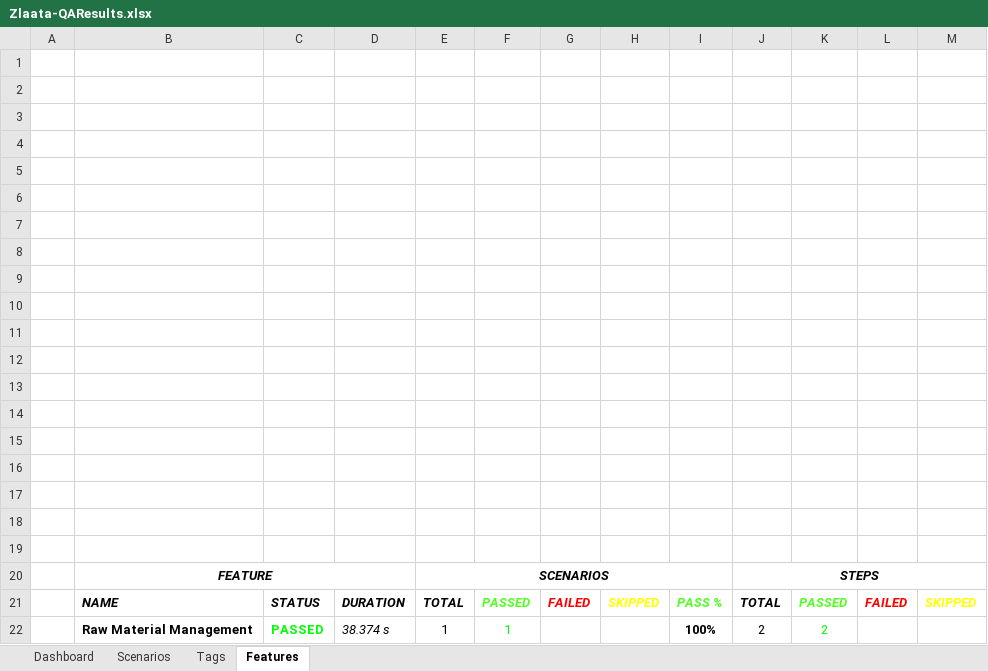
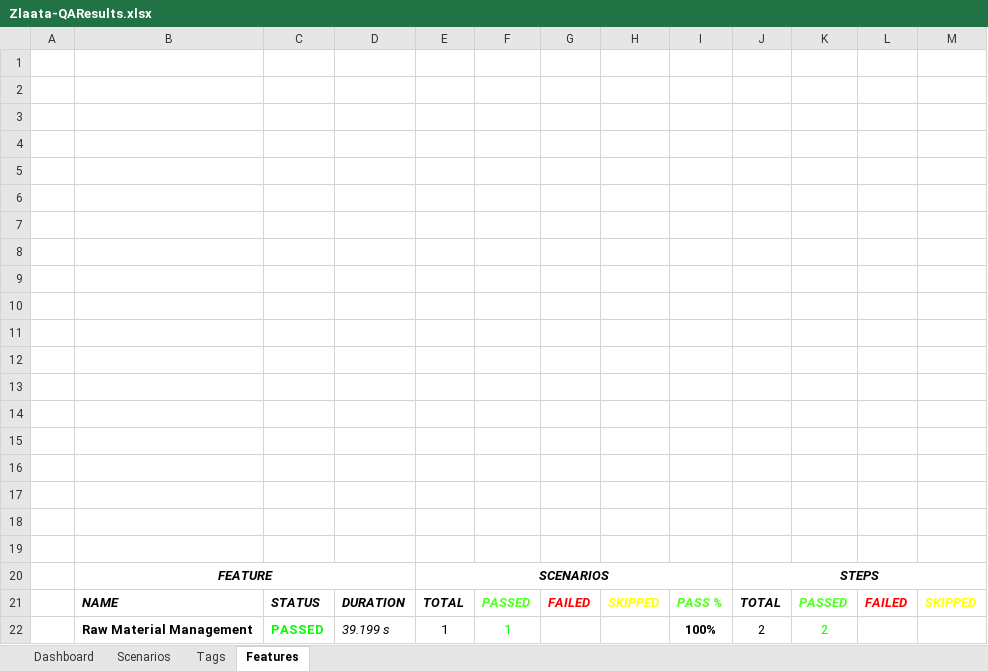
Before and after one commit to ZlaataAutomation/AdminPanelV2, an Excel workbook: ZlaataQA/reports/Extent-Report/Zlaata-QAResults.xlsx, sheet Features, drawn as a sheet; values as stored, in another font and other column widths than the file's, no borders; charts and pictures not drawn; the diff names each change by its address in the sheet, - before the commit and + after, or states it on an @@ line.

```diff
--- a/ZlaataQA/reports/Extent-Report/Zlaata-QAResults.xlsx (sheet Features)
+++ b/ZlaataQA/reports/Extent-Report/Zlaata-QAResults.xlsx (sheet Features)
-D22: 38.374 s
+D22: 39.199 s
```
Also changed, not shown: sheet Scenarios, 4 other files.
